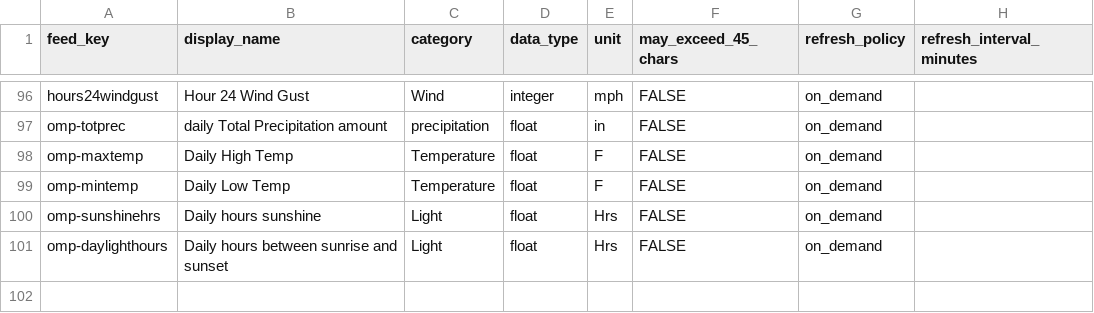
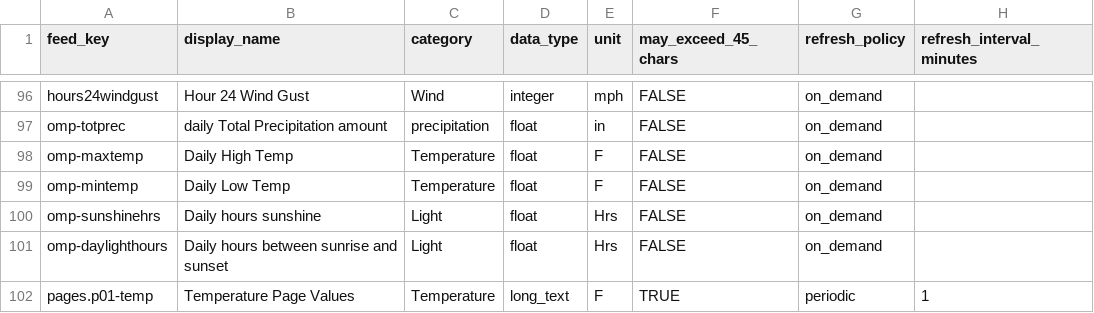
Before and after one commit to gh3262/CYD-Weather, a CSV file: src/adafruitio/feed_catalog.csv, drawn as a sheet; only a part is shown, gaps mark what is left out; the diff names each change by its address in the sheet, - before the commit and + after, or states it on an @@ line.

Commit message:
Added test temp page

```diff
--- a/src/adafruitio/feed_catalog.csv
+++ b/src/adafruitio/feed_catalog.csv
+row 102: pages.p01-temp | Temperature Page Values | Temperature | long_text | F | TRUE | periodic | 1
```
Also changed, not shown: 12 other files.
